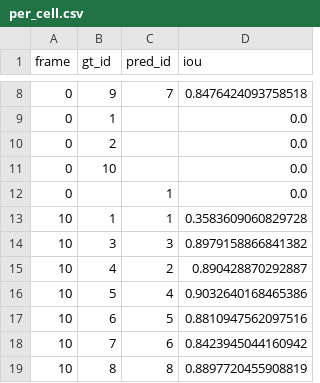
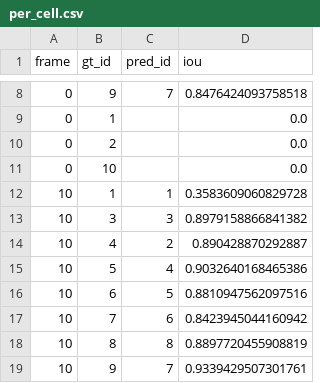
Before and after one commit to gddickinson/cellscope, a CSV file: data/ic295_gt_full/Pos7_WT/evaluation/per_cell.csv, drawn as a sheet; only a part is shown, gaps mark what is left out; the shorter side is filled out with more unchanged rows; the diff names each change by its address in the sheet, - before the commit and + after, or states it on an @@ line.

```diff
--- a/data/ic295_gt_full/Pos7_WT/evaluation/per_cell.csv
+++ b/data/ic295_gt_full/Pos7_WT/evaluation/per_cell.csv
-row 12: 0 |  | 1 | 0.0
```
Also changed, not shown: data/ic295_gt_full/Pos20_KO/evaluation/per_cell.csv, data/ic295_gt_full/Pos20_KO/evaluation/per_frame.csv, 25 other files.
